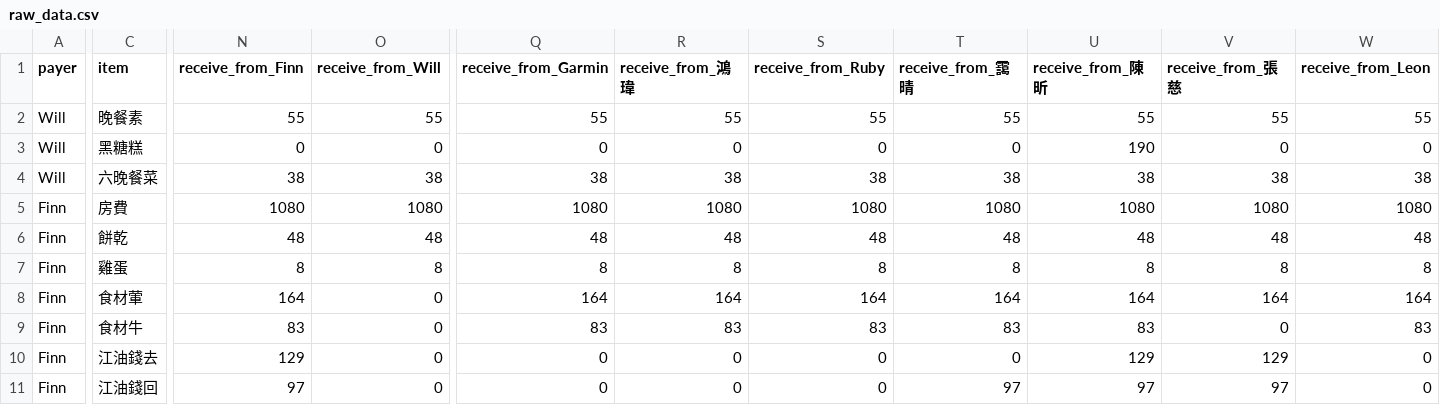
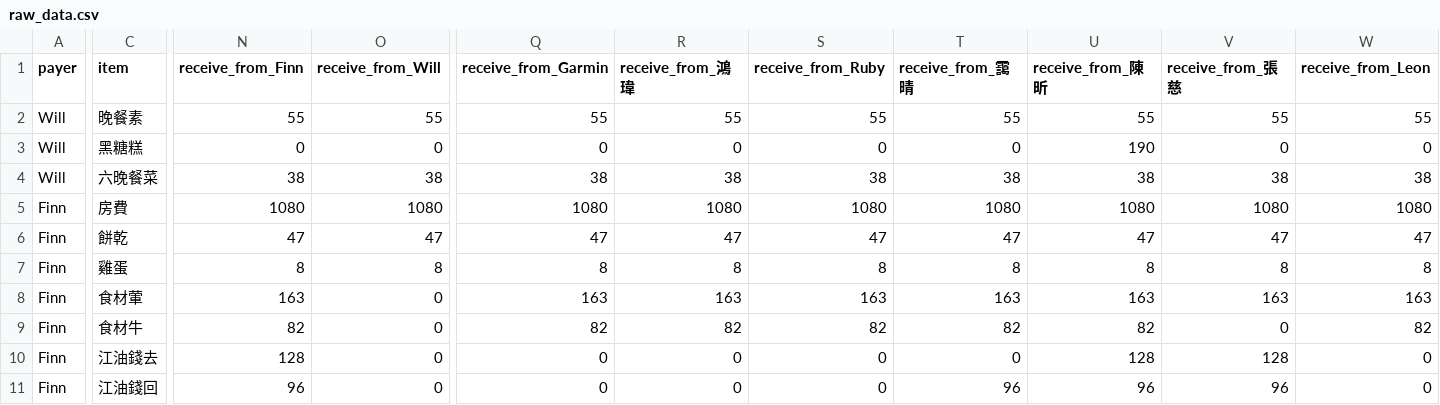
Before and after one commit to finn-cell/SplitBill, a CSV file: raw_data.csv, drawn as a sheet; only a part is shown, gaps mark what is left out; the diff covers the shown part only; the diff names each change by its address in the sheet, - before the commit and + after, or states it on an @@ line.

```diff
--- a/raw_data.csv
+++ b/raw_data.csv
-N6 (receive_from_Finn): 48
+N6 (receive_from_Finn): 47
-O6 (receive_from_Will): 48
+O6 (receive_from_Will): 47
-Q6 (receive_from_Garmin): 48
+Q6 (receive_from_Garmin): 47
-R6 (receive_from_鴻瑋): 48
+R6 (receive_from_鴻瑋): 47
-S6 (receive_from_Ruby): 48
+S6 (receive_from_Ruby): 47
-T6 (receive_from_靄晴): 48
+T6 (receive_from_靄晴): 47
-U6 (receive_from_陳昕): 48
+U6 (receive_from_陳昕): 47
-V6 (receive_from_張慈): 48
+V6 (receive_from_張慈): 47
-W6 (receive_from_Leon): 48
+W6 (receive_from_Leon): 47
-N8 (receive_from_Finn): 164
+N8 (receive_from_Finn): 163
-Q8 (receive_from_Garmin): 164
+Q8 (receive_from_Garmin): 163
-R8 (receive_from_鴻瑋): 164
+R8 (receive_from_鴻瑋): 163
-S8 (receive_from_Ruby): 164
+S8 (receive_from_Ruby): 163
-T8 (receive_from_靄晴): 164
+T8 (receive_from_靄晴): 163
-U8 (receive_from_陳昕): 164
+U8 (receive_from_陳昕): 163
-V8 (receive_from_張慈): 164
+V8 (receive_from_張慈): 163
-W8 (receive_from_Leon): 164
+W8 (receive_from_Leon): 163
-N9 (receive_from_Finn): 83
+N9 (receive_from_Finn): 82
-Q9 (receive_from_Garmin): 83
+Q9 (receive_from_Garmin): 82
-R9 (receive_from_鴻瑋): 83
+R9 (receive_from_鴻瑋): 82
-S9 (receive_from_Ruby): 83
+S9 (receive_from_Ruby): 82
-T9 (receive_from_靄晴): 83
+T9 (receive_from_靄晴): 82
-U9 (receive_from_陳昕): 83
+U9 (receive_from_陳昕): 82
-W9 (receive_from_Leon): 83
+W9 (receive_from_Leon): 82
-N10 (receive_from_Finn): 129
+N10 (receive_from_Finn): 128
-U10 (receive_from_陳昕): 129
+U10 (receive_from_陳昕): 128
-V10 (receive_from_張慈): 129
+V10 (receive_from_張慈): 128
-N11 (receive_from_Finn): 97
+N11 (receive_from_Finn): 96
-T11 (receive_from_靄晴): 97
+T11 (receive_from_靄晴): 96
-U11 (receive_from_陳昕): 97
+U11 (receive_from_陳昕): 96
-V11 (receive_from_張慈): 97
+V11 (receive_from_張慈): 96
```
Also changed, not shown: 40 edited cells elsewhere in this file, 6 other files.
